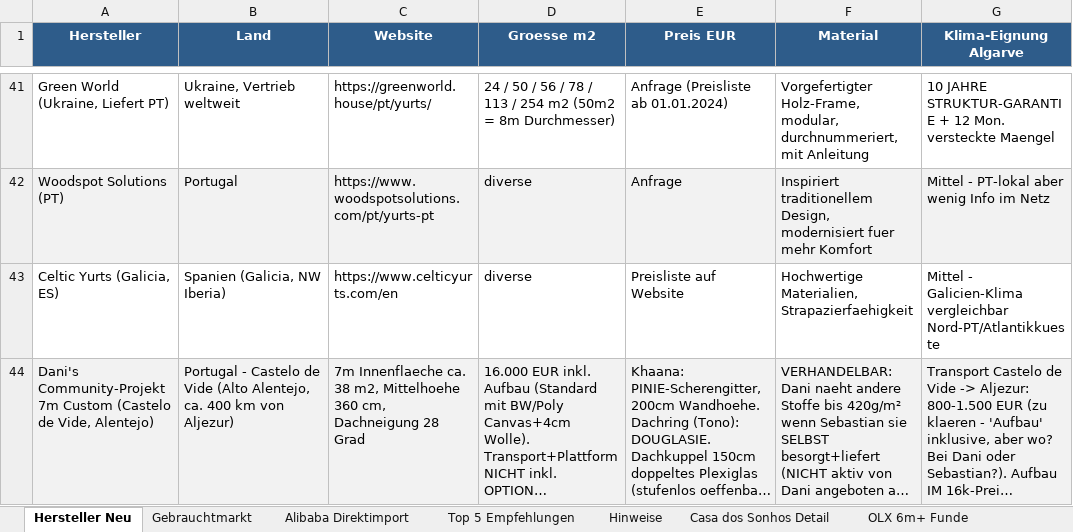
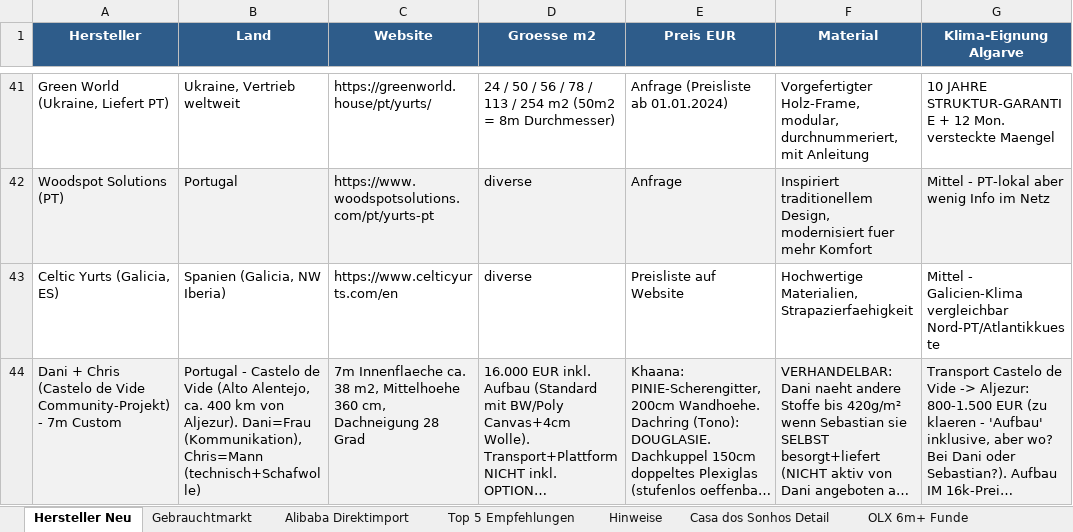
Before and after one commit to SynerGrow/Jurte, an Excel workbook: Jurten_Recherche_Algarve.xlsx, sheet Hersteller Neu, drawn as a sheet; only a part is shown, gaps mark what is left out; long unchanged cells end in …; values as stored, in another font and other column widths than the file's, no borders; the diff names each change by its address in the sheet, - before the commit and + after, or states it on an @@ line.

```diff
--- a/Jurten_Recherche_Algarve.xlsx (sheet Hersteller Neu)
+++ b/Jurten_Recherche_Algarve.xlsx (sheet Hersteller Neu)
-A44 (Hersteller): Dani's Community-Projekt 7m Custom (Castelo de Vide, Alentejo)
+A44 (Hersteller): Dani + Chris (Castelo de Vide Community-Projekt) - 7m Custom
-B44 (Land): …km von Aljezur)
+B44 (Land): …km von Aljezur). Dani=Frau (Kommunikation), Chris=Mann (technisch+Schafwolle)
```
Also changed, not shown: sheet 15 Kommunikations-Log, 1 other file.
